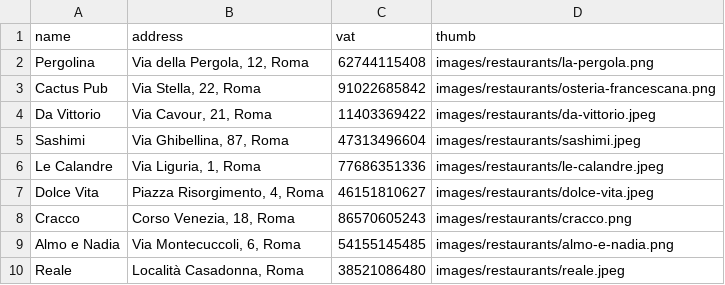
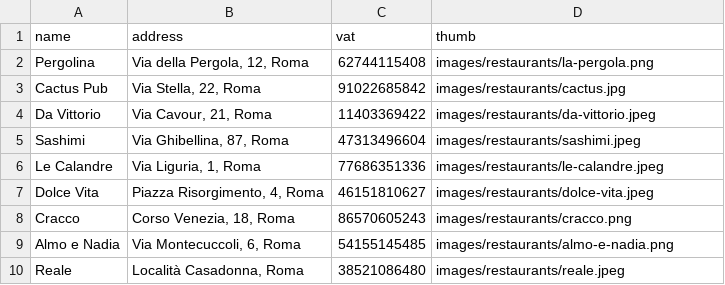
Before and after one commit to corgab/deliveboo-api, a CSV file: database/seeders/csv/restaurants.csv, drawn as a sheet; only a part is shown.

Commit message:
REFACTOR: restaurants.csv

```diff
--- a/database/seeders/csv/restaurants.csv
+++ b/database/seeders/csv/restaurants.csv
@@ -2,3 +2,3 @@ name,address,vat,thumb
 Pergolina,"Via della Pergola, 12, Roma",62744115408,images/restaurants/la-pergola.png
-Cactus Pub,"Via Stella, 22, Roma",91022685842,images/restaurants/osteria-francescana.png
+Cactus Pub,"Via Stella, 22, Roma",91022685842,images/restaurants/cactus.jpg
 Da Vittorio,"Via Cavour, 21, Roma",11403369422,images/restaurants/da-vittorio.jpeg
```
